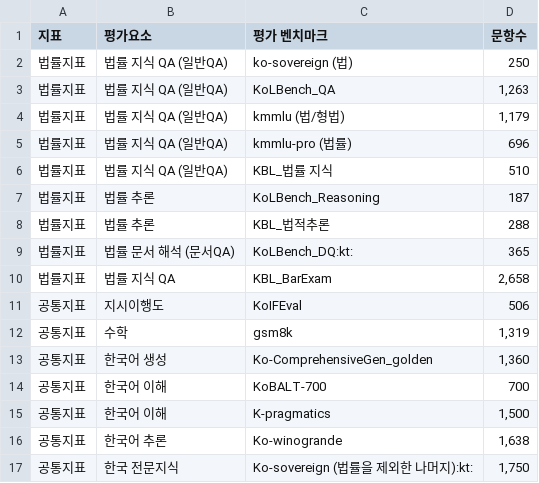
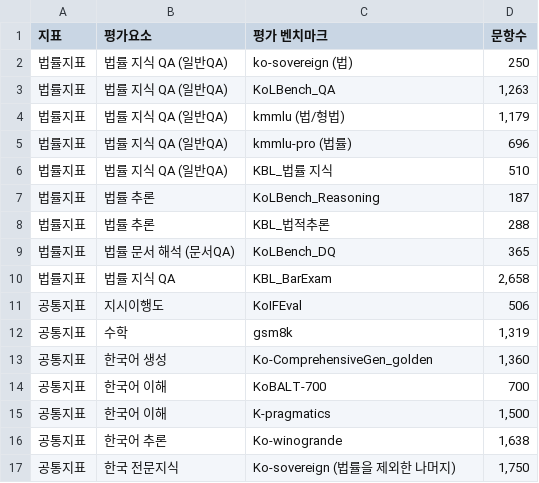
Before and after one commit to JoonYong-Park/llm-mcnemar, a CSV file: src_legal/지표목록.csv, drawn as a sheet.

```diff
--- a/src_legal/지표목록.csv
+++ b/src_legal/지표목록.csv
@@ -8,3 +8,3 @@
 법률지표,법률 추론,KBL_법적추론,288
-법률지표,법률 문서 해석 (문서QA),KoLBench_DQ:kt:,365
+법률지표,법률 문서 해석 (문서QA),KoLBench_DQ,365
 법률지표,법률 지식 QA,KBL_BarExam,"2,658"
@@ -16,2 +16,2 @@
 공통지표,한국어 추론,Ko-winogrande,"1,638"
-공통지표,한국 전문지식,Ko-sovereign (법률을 제외한 나머지):kt:,"1,750"
+공통지표,한국 전문지식,Ko-sovereign (법률을 제외한 나머지),"1,750"
```
Also changed, not shown: 12 other files.
